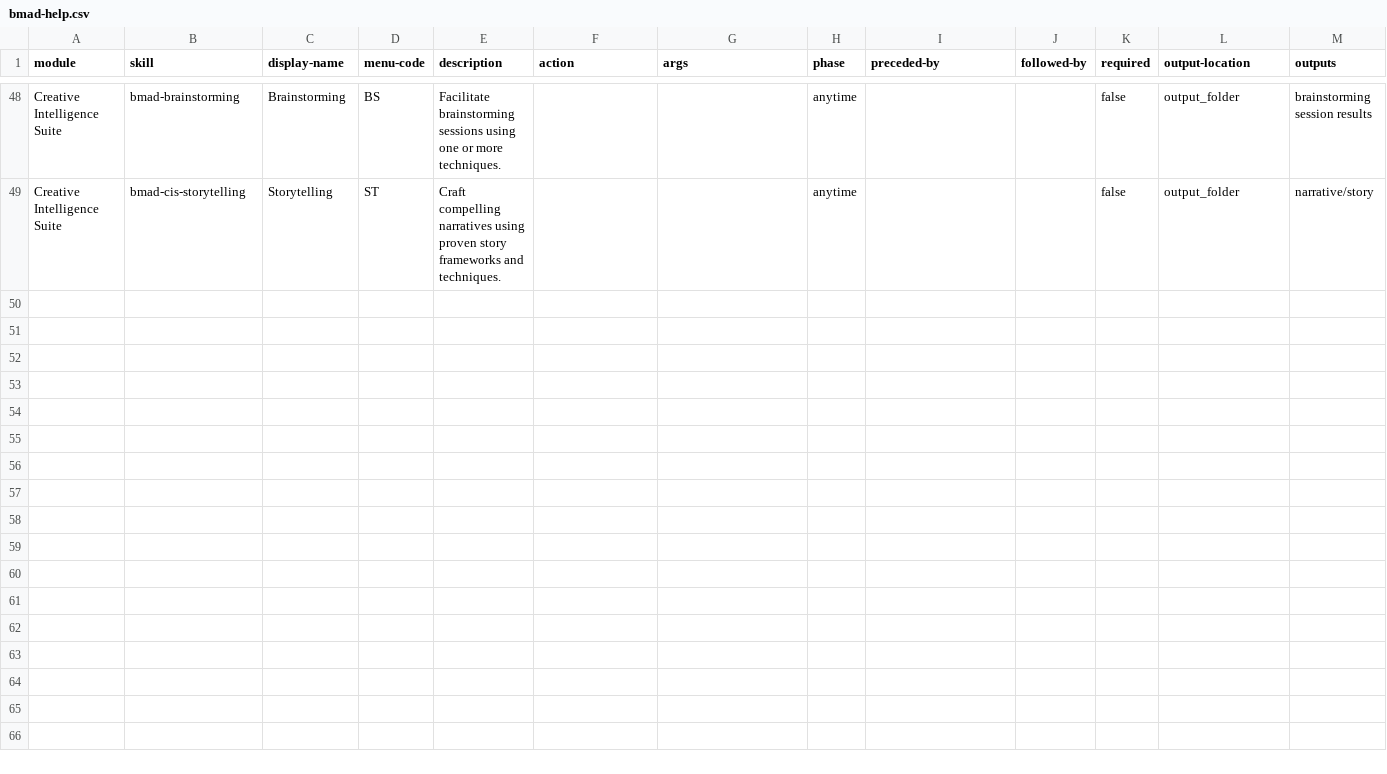
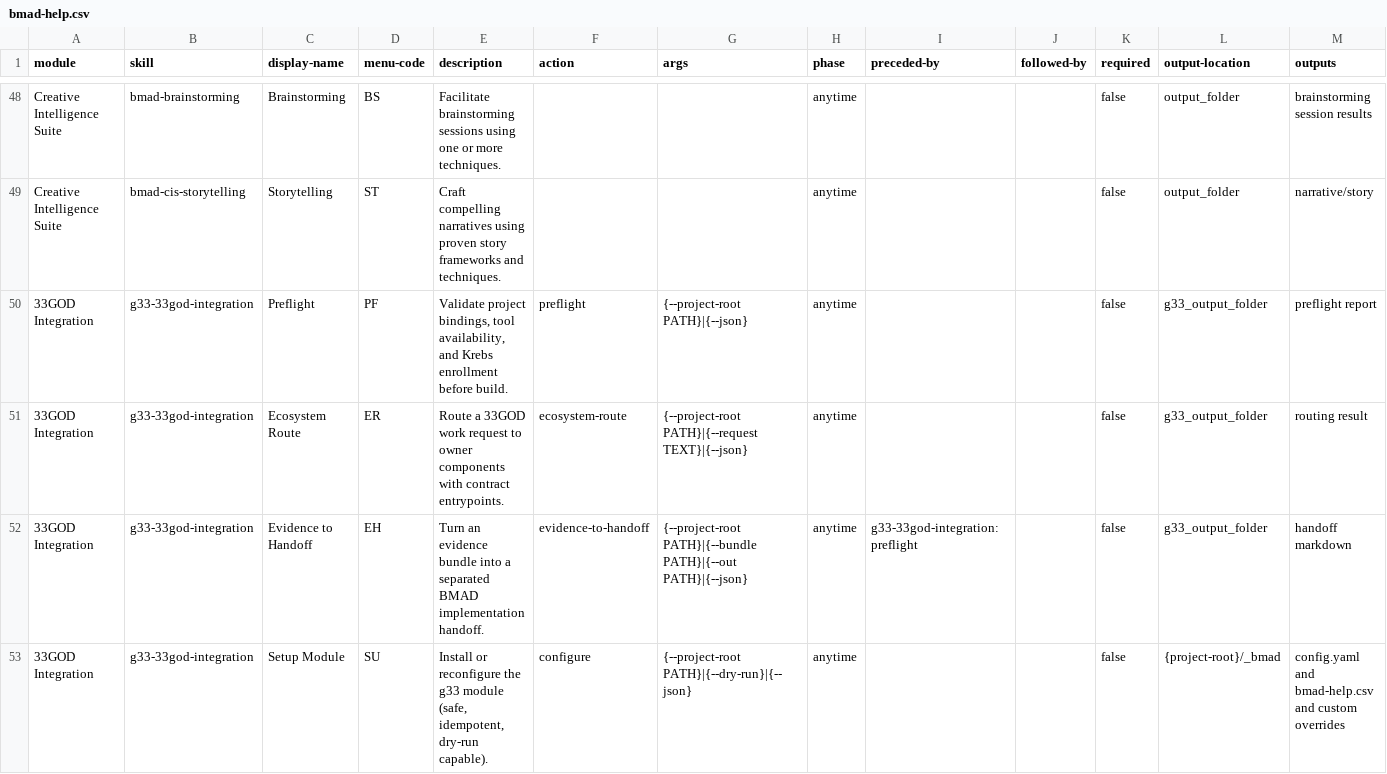
Before and after one commit to delorenj/sidepiece, a CSV file: _bmad/_config/bmad-help.csv, drawn as a sheet; only a part is shown, gaps mark what is left out; the diff names each change by its address in the sheet, - before the commit and + after, or states it on an @@ line.

```diff
--- a/_bmad/_config/bmad-help.csv
+++ b/_bmad/_config/bmad-help.csv
+row 50: 33GOD Integration | g33-33god-integration | Preflight | PF | Validate project bindings, tool availability, and Krebs enrollment before build. | preflight | {--project-root PATH}|{--json} | anytime |  |  | false | g33_output_folder | preflight report
+row 51: 33GOD Integration | g33-33god-integration | Ecosystem Route | ER | Route a 33GOD work request to owner components with contract entrypoints. | ecosystem-route | {--project-root PATH}|{--request TEXT}|{--json} | anytime |  |  | false | g33_output_folder | routing result
+row 52: 33GOD Integration | g33-33god-integration | Evidence to Handoff | EH | Turn an evidence bundle into a separated BMAD implementation handoff. | evidence-to-handoff | {--project-root PATH}|{--bundle PATH}|{--out PATH}|{--json} | anytime | g33-33god-integration:preflight |  | false | g33_output_folder | handoff markdown
+row 53: 33GOD Integration | g33-33god-integration | Setup Module | SU | Install or reconfigure the g33 module (safe, idempotent, dry-run capable). | configure | {--project-root PATH}|{--dry-run}|{--json} | anytime |  |  | false | {project-root}/_bmad | config.yaml and bmad-help.csv and custom overrides
```
Also changed, not shown: 9 other files.
